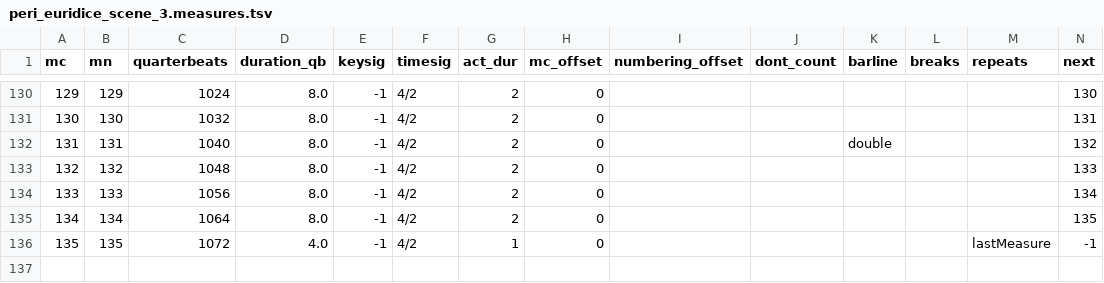
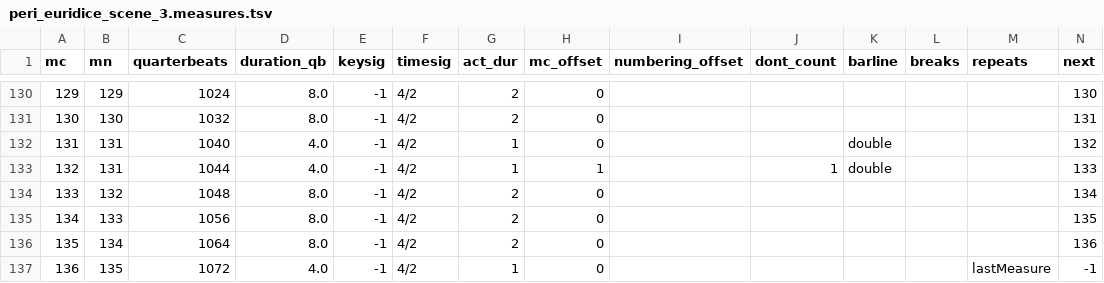
Before and after one commit to DCMLab/peri_euridice, a TSV file: measures/peri_euridice_scene_3.measures.tsv, drawn as a sheet; only a part is shown, gaps mark what is left out; addresses are those after the commit; the diff names each change by its address in the sheet, - before the commit and + after, or states it on an @@ line.

Commit message:
splits MN 131 into MC 131 & 132 to correctly encode the double barline

```diff
--- a/measures/peri_euridice_scene_3.measures.tsv
+++ b/measures/peri_euridice_scene_3.measures.tsv
-D132 (duration_qb): 8.0
+D132 (duration_qb): 4.0
-G132 (act_dur): 2
+G132 (act_dur): 1
+row 133: 132 | 131 | 1044 | 4.0 | -1 | 4/2 | 1 | 1 |  | 1 | double |  |  | 133
@@ column A (mc) renumbered from row 134 down @@
-N134 (next): 133
+N134 (next): 134
-N135 (next): 134
+N135 (next): 135
-N136 (next): 135
+N136 (next): 136
```
Also changed, not shown: chords/peri_euridice_scene_3.chords.tsv, harmonies/peri_euridice_scene_3.harmonies.tsv, 11 other files.
